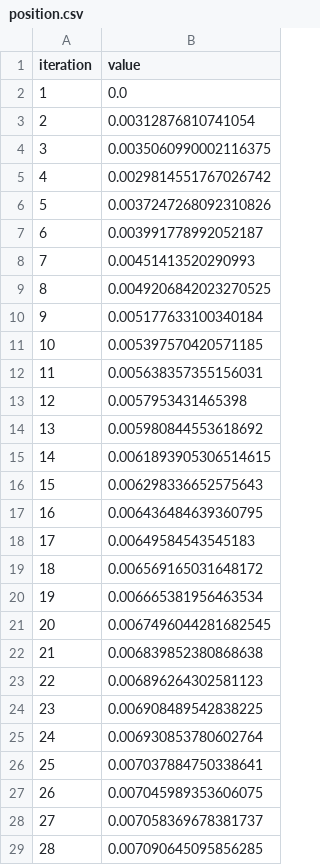
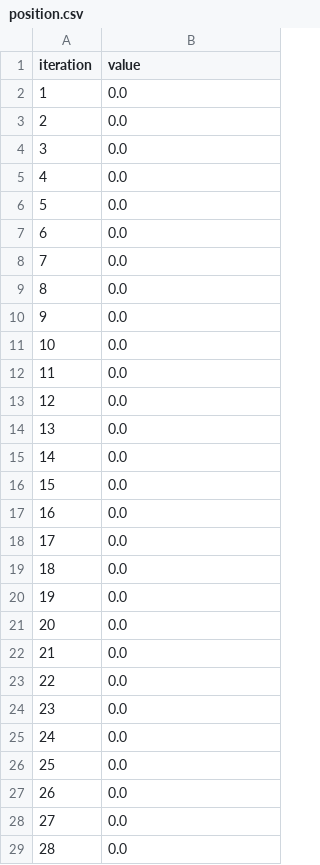
Before and after one commit to melegiul/self-organised-systems, a CSV file: acs/logs/emergence/position.csv, drawn as a sheet; only a part is shown; the diff covers the shown part only.

Commit message:
fixed: one position less counted for position emergence

```diff
--- a/acs/logs/emergence/position.csv
+++ b/acs/logs/emergence/position.csv
@@ -2,28 +2,28 @@ iteration,value
 1,0.0
-2,0.00312876810741054
-3,0.0035060990002116375
-4,0.0029814551767026742
-5,0.0037247268092310826
-6,0.003991778992052187
-7,0.00451413520290993
-8,0.0049206842023270525
-9,0.005177633100340184
-10,0.005397570420571185
-11,0.005638357355156031
-12,0.0057953431465398
-13,0.005980844553618692
-14,0.0061893905306514615
-15,0.006298336652575643
-16,0.006436484639360795
-17,0.00649584543545183
-18,0.006569165031648172
-19,0.006665381956463534
-20,0.0067496044281682545
-21,0.006839852380868638
-22,0.006896264302581123
-23,0.006908489542838225
-24,0.006930853780602764
-25,0.007037884750338641
-26,0.007045989353606075
-27,0.007058369678381737
-28,0.007090645095856285
+2,0.0
+3,0.0
+4,0.0
+5,0.0
+6,0.0
+7,0.0
+8,0.0
+9,0.0
+10,0.0
+11,0.0
+12,0.0
+13,0.0
+14,0.0
+15,0.0
+16,0.0
+17,0.0
+18,0.0
+19,0.0
+20,0.0
+21,0.0
+22,0.0
+23,0.0
+24,0.0
+25,0.0
+26,0.0
+27,0.0
+28,0.0
```
Also changed, not shown: 172 edited cells elsewhere in this file, 3 other files.
